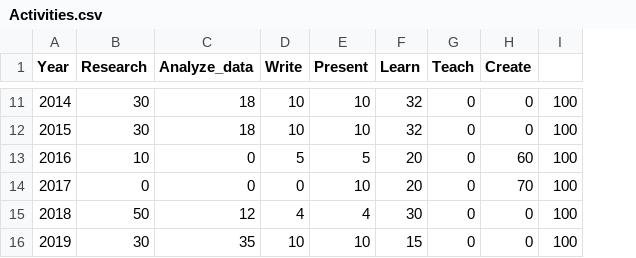
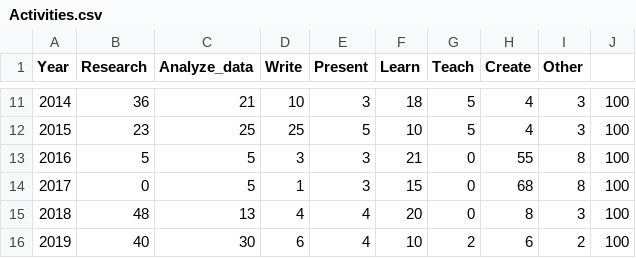
Before and after one commit to wendysphillips/resume, a CSV file: data/Activities.csv, drawn as a sheet; only a part is shown, gaps mark what is left out; the diff covers the shown part only; the diff names each change by its address in the sheet, - before the commit and + after, or states it on an @@ line.

```diff
--- a/data/Activities.csv
+++ b/data/Activities.csv
+column I (Other), rows 11-16: 3 | 3 | 8 | 8 | 3 | 2
-B11 (Research): 30
+B11 (Research): 36
-C11 (Analyze_data): 18
+C11 (Analyze_data): 21
-E11 (Present): 10
+E11 (Present): 3
-F11 (Learn): 32
+F11 (Learn): 18
-G11:G12 (Teach): 0
+G11:G12 (Teach): 5
-H11:H12 (Create): 0
+H11:H12 (Create): 4
-B12 (Research): 30
+B12 (Research): 23
-C12 (Analyze_data): 18
+C12 (Analyze_data): 25
-D12 (Write): 10
+D12 (Write): 25
-E12 (Present): 10
+E12 (Present): 5
-F12 (Learn): 32
+F12 (Learn): 10
-B13 (Research): 10
+B13 (Research): 5
-C13:C14 (Analyze_data): 0
+C13:C14 (Analyze_data): 5
-D13 (Write): 5
+D13 (Write): 3
-E13 (Present): 5
+E13 (Present): 3
-F13 (Learn): 20
+F13 (Learn): 21
-H13 (Create): 60
+H13 (Create): 55
-D14 (Write): 0
+D14 (Write): 1
-E14 (Present): 10
+E14 (Present): 3
-F14 (Learn): 20
+F14 (Learn): 15
-H14 (Create): 70
+H14 (Create): 68
-B15 (Research): 50
+B15 (Research): 48
-C15 (Analyze_data): 12
+C15 (Analyze_data): 13
-F15 (Learn): 30
+F15 (Learn): 20
-H15 (Create): 0
+H15 (Create): 8
-B16 (Research): 30
+B16 (Research): 40
-C16 (Analyze_data): 35
+C16 (Analyze_data): 30
-D16 (Write): 10
+D16 (Write): 6
-E16 (Present): 10
+E16 (Present): 4
-F16 (Learn): 15
+F16 (Learn): 10
-G16 (Teach): 0
+G16 (Teach): 2
-H16 (Create): 0
+H16 (Create): 6
```
Also changed, not shown: 43 edited cells elsewhere in this file, 1 other file.
